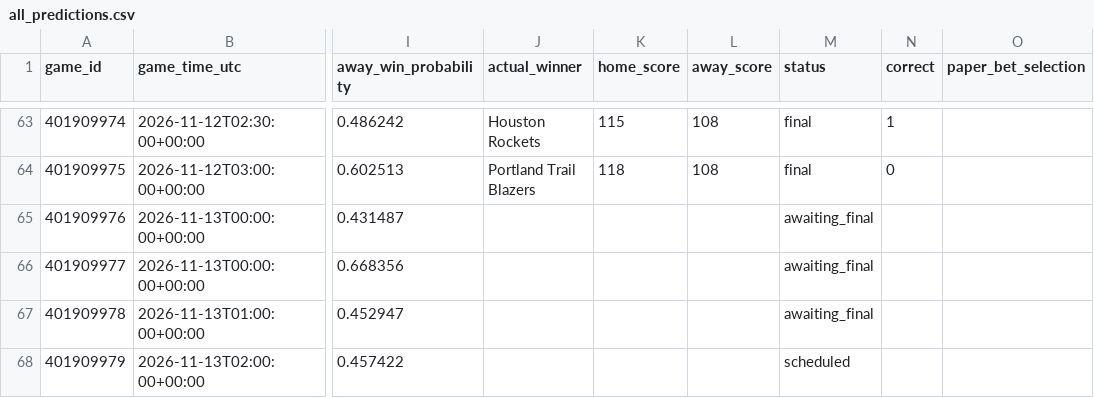
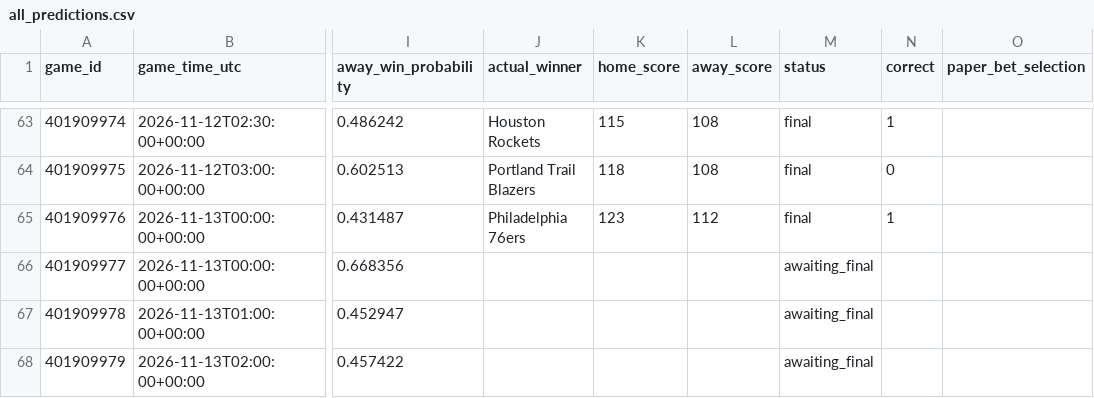
Before and after one commit to kensu-kimsu/nbamoneyprinter, a CSV file: research/prediction_results/all_predictions.csv, drawn as a sheet; only a part is shown, gaps mark what is left out; the diff names each change by its address in the sheet, - before the commit and + after, or states it on an @@ line.

```diff
--- a/research/prediction_results/all_predictions.csv
+++ b/research/prediction_results/all_predictions.csv
-J65 (actual_winner): (empty)
+J65 (actual_winner): Philadelphia 76ers
-K65 (home_score): (empty)
+K65 (home_score): 123
-L65 (away_score): (empty)
+L65 (away_score): 112
-M65 (status): awaiting_final
+M65 (status): final
-N65 (correct): (empty)
+N65 (correct): 1
-M68 (status): scheduled
+M68 (status): awaiting_final
```
Also changed, not shown: research/prediction_results/all_picks_hypothetical.csv, 2 other files.
